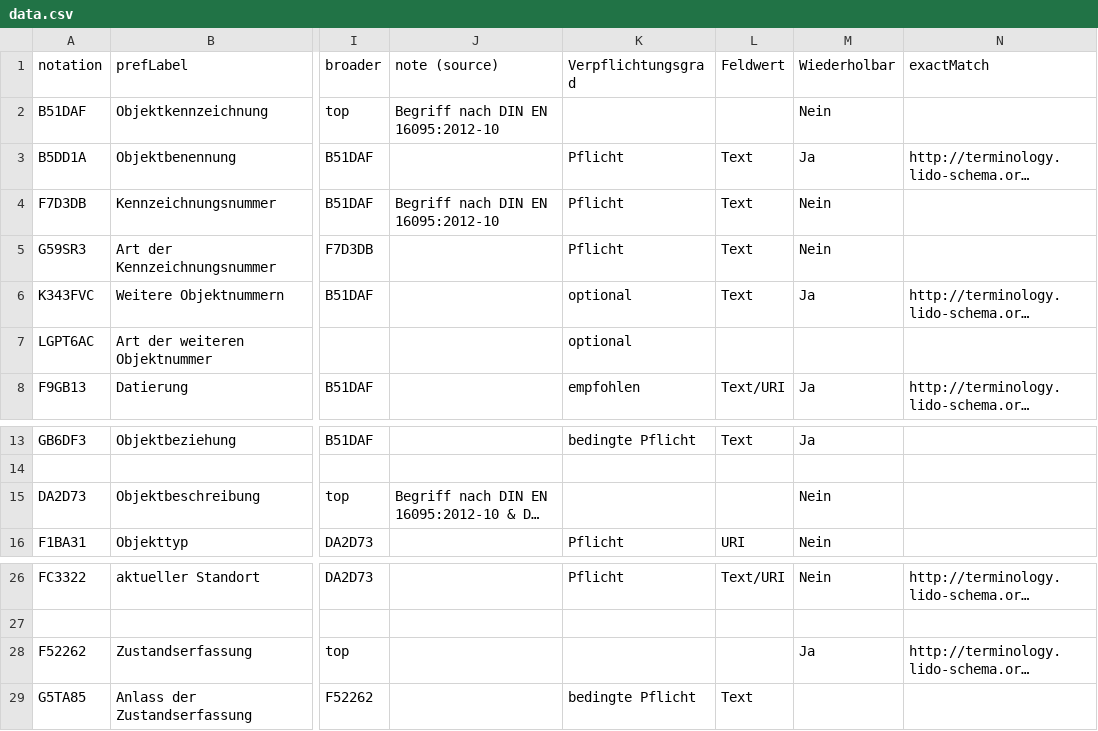
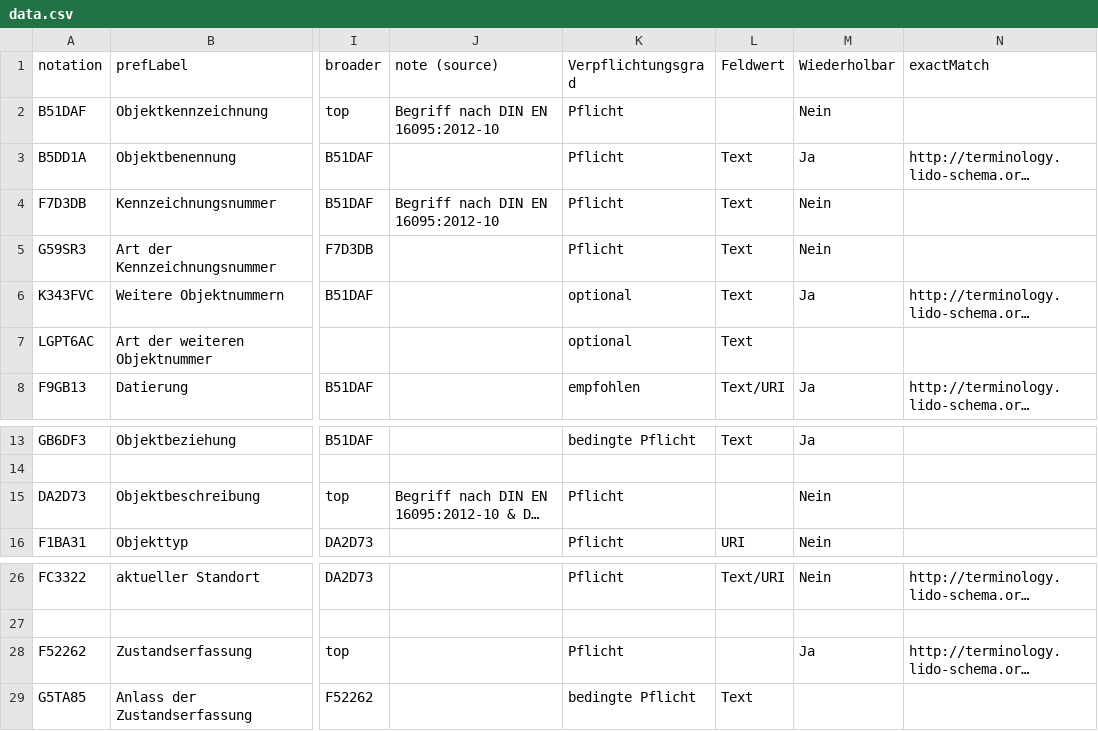
Before and after one commit to conservationdata/docu, a CSV file: data.csv, drawn as a sheet; only a part is shown, gaps mark what is left out; long unchanged cells end in …; the diff names each change by its address in the sheet, - before the commit and + after, or states it on an @@ line.

Commit message:
updated table

```diff
--- a/data.csv
+++ b/data.csv
-K2 (Verpflichtungsgrad): (empty)
+K2 (Verpflichtungsgrad): Pflicht
-L7 (Feldwert): (empty)
+L7 (Feldwert): Text
-K15 (Verpflichtungsgrad): (empty)
+K15 (Verpflichtungsgrad): Pflicht
-K28 (Verpflichtungsgrad): (empty)
+K28 (Verpflichtungsgrad): Pflicht
```
Also changed, not shown: 3 other files.
